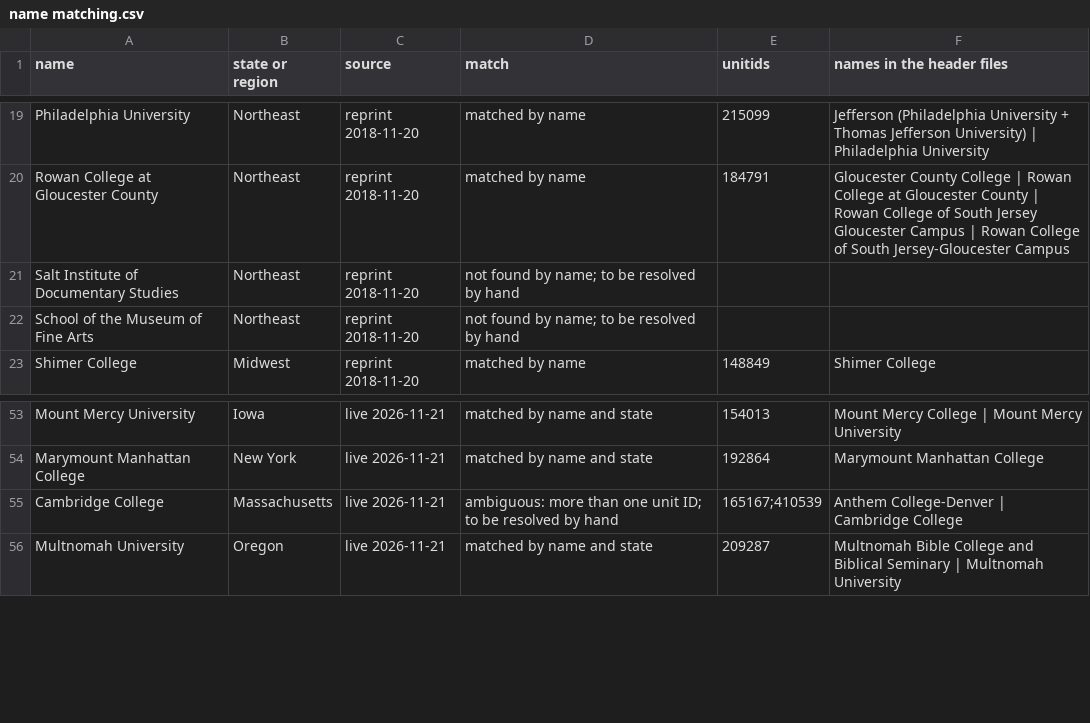
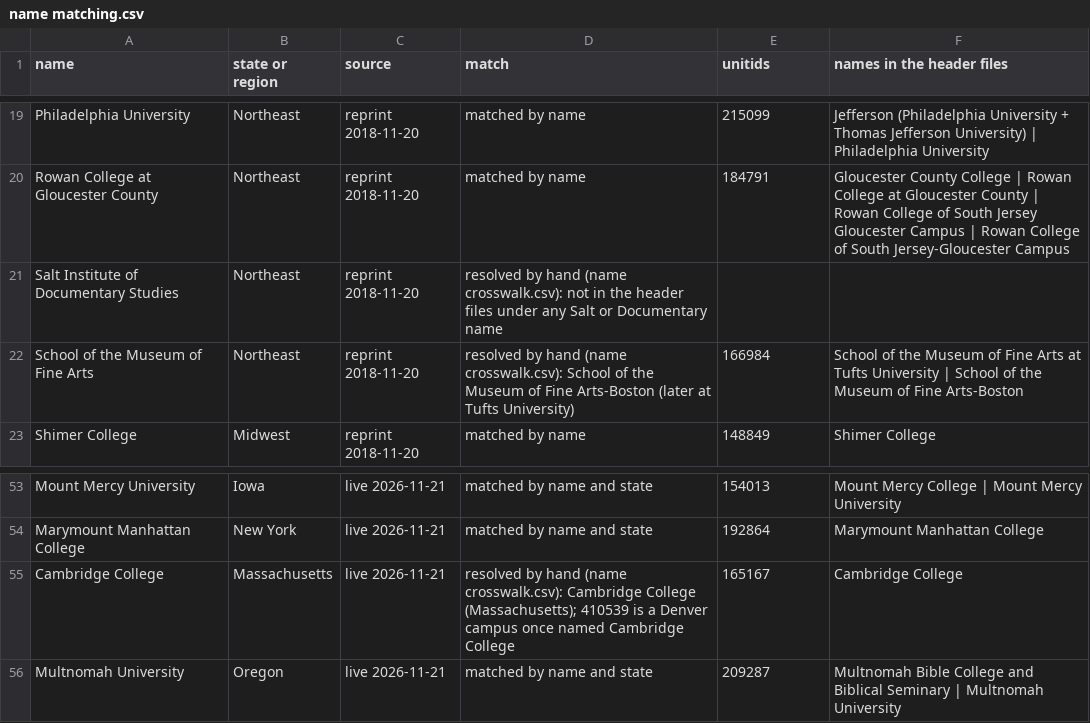
Before and after one commit to carmen-speer/RICD-Tell, a CSV file: data/anchor and voice/name matching.csv, drawn as a sheet; only a part is shown, gaps mark what is left out; the diff covers the shown part only.

```diff
--- a/data/anchor and voice/name matching.csv
+++ b/data/anchor and voice/name matching.csv
@@ -20,4 +20,4 @@ Philadelphia University,Northeast,reprint 2018-11-20,matched by name,215099,Jeff
 Rowan College at Gloucester County,Northeast,reprint 2018-11-20,matched by name,184791,Gloucester County College | Rowan College at Gloucester County | Rowan College of South Jersey Gloucester Campus | Rowan College of South Jersey-Gloucester Campus
-Salt Institute of Documentary Studies,Northeast,reprint 2018-11-20,not found by name; to be resolved by hand,,
-School of the Museum of Fine Arts,Northeast,reprint 2018-11-20,not found by name; to be resolved by hand,,
+Salt Institute of Documentary Studies,Northeast,reprint 2018-11-20,resolved by hand (name crosswalk.csv): not in the header files under any Salt or Documentary name,,
+School of the Museum of Fine Arts,Northeast,reprint 2018-11-20,resolved by hand (name crosswalk.csv): School of the Museum of Fine Arts-Boston (later at Tufts University),166984,School of the Museum of Fine Arts at Tufts University | School of the Museum of Fine Arts-Boston
 Shimer College,Midwest,reprint 2018-11-20,matched by name,148849,Shimer College
@@ -54,3 +54,3 @@ Mount Mercy University,Iowa,live 2026-11-21,matched by name and state,154013,Mou
 Marymount Manhattan College,New York,live 2026-11-21,matched by name and state,192864,Marymount Manhattan College
-Cambridge College,Massachusetts,live 2026-11-21,ambiguous: more than one unit ID; to be resolved by hand,165167;410539,Anthem College-Denver | Cambridge College
+Cambridge College,Massachusetts,live 2026-11-21,resolved by hand (name crosswalk.csv): Cambridge College (Massachusetts); 410539 is a Denver campus once named Cambridge College,165167,Cambridge College
 Multnomah University,Oregon,live 2026-11-21,matched by name and state,209287,Multnomah Bible College and Biblical Seminary | Multnomah University
```
Also changed, not shown: 24 edited cells elsewhere in this file, data/anchor and voice/cases measured.csv, data/anchor and voice/matched closures.csv, 3 other files.
